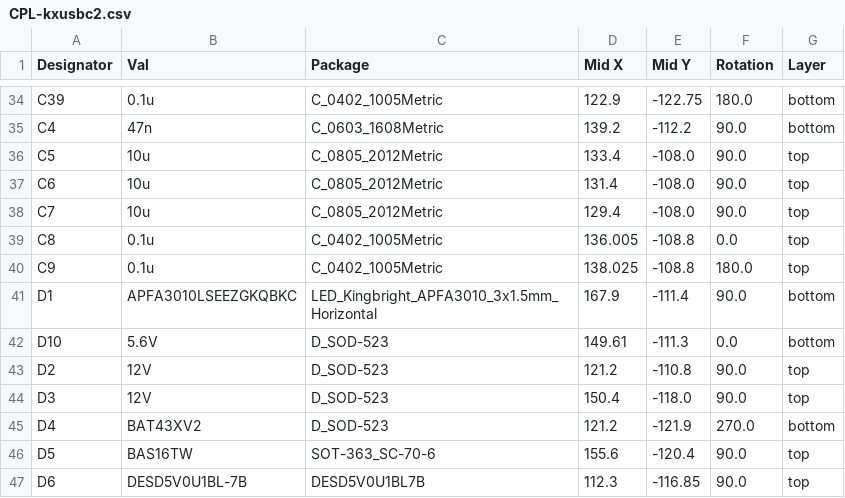
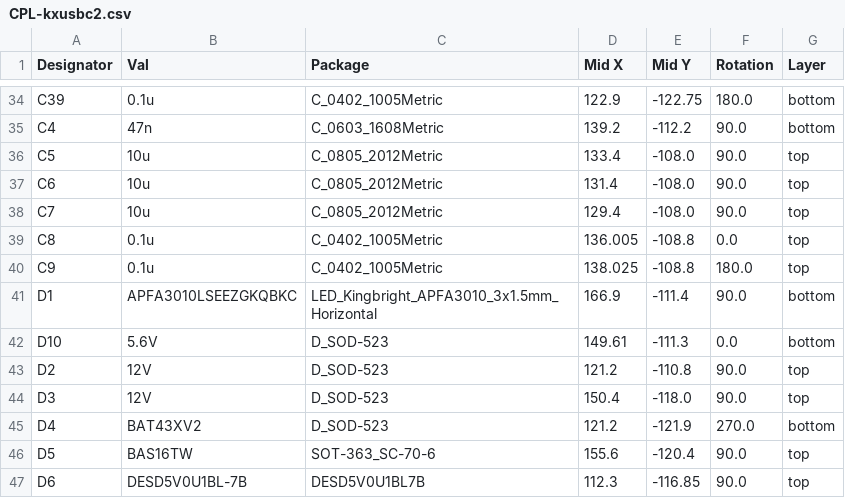
Before and after one commit to manuelkasper/kxusbc2, a CSV file: hardware/pcb/jlcpcb/production_files/CPL-kxusbc2.csv, drawn as a sheet; only a part is shown, gaps mark what is left out.

```diff
--- a/hardware/pcb/jlcpcb/production_files/CPL-kxusbc2.csv
+++ b/hardware/pcb/jlcpcb/production_files/CPL-kxusbc2.csv
@@ -40,3 +40,3 @@ C8,0.1u,C_0402_1005Metric,136.005,-108.8,0.0,top
 C9,0.1u,C_0402_1005Metric,138.025,-108.8,180.0,top
-D1,APFA3010LSEEZGKQBKC,LED_Kingbright_APFA3010_3x1.5mm_Horizontal,167.9,-111.4,90.0,bottom
+D1,APFA3010LSEEZGKQBKC,LED_Kingbright_APFA3010_3x1.5mm_Horizontal,166.9,-111.4,90.0,bottom
 D10,5.6V,D_SOD-523,149.61,-111.3,0.0,bottom
```
Also changed, not shown: hardware/pcb/jlcpcb/production_files/BOM-kxusbc2.csv, 8 other files.
